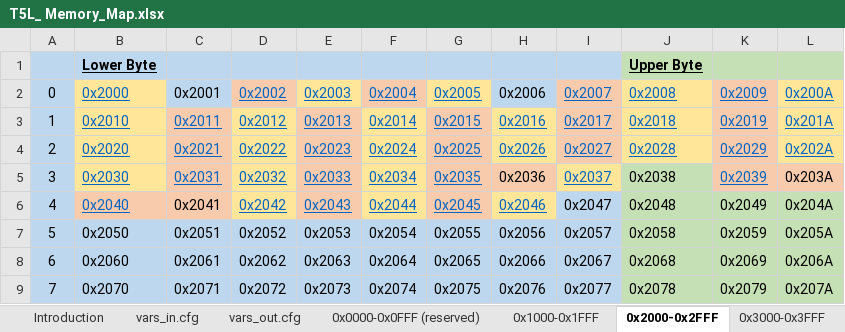
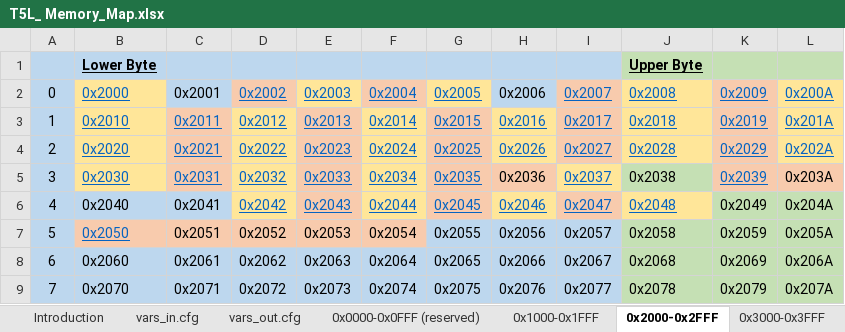
Before and after one commit to Thinkersbluff/DGUS-Reloaded_for_CR6-DWIN-SET_Component, an Excel workbook: project/DGUSTools & References/T5L_ Memory_Map.xlsx, sheet 0x2000-0x2FFF, drawn as a sheet; only a part is shown; values as stored, in another font and other column widths than the file's, no borders; the diff names each change by its address in the sheet, - before the commit and + after, or states it on an @@ line.

```diff
--- a/project/DGUSTools & References/T5L_ Memory_Map.xlsx (sheet 0x2000-0x2FFF)
+++ b/project/DGUSTools & References/T5L_ Memory_Map.xlsx (sheet 0x2000-0x2FFF)
-B6:C6 fill: #F8CBAD
+B6:C6 fill: #BDD7EE
@@ B6 underline: on → off, text colour: #0563C1 → black @@
@@ I6:J6 underline: off → on, text colour: black → #0563C1 @@
-I6 fill: #BDD7EE
+I6 fill: #F8CBAD
-J6 fill: #C5E0B4
+J6 fill: #FFE699
@@ B7 underline: off → on, text colour: black → #0563C1 @@
-B7:F7 fill: #BDD7EE
+B7:F7 fill: #F8CBAD
```
Also changed, not shown: sheet vars_in.cfg, sheet vars_out.cfg, sheet 0x3000-0x3FFF, 7 other files.
